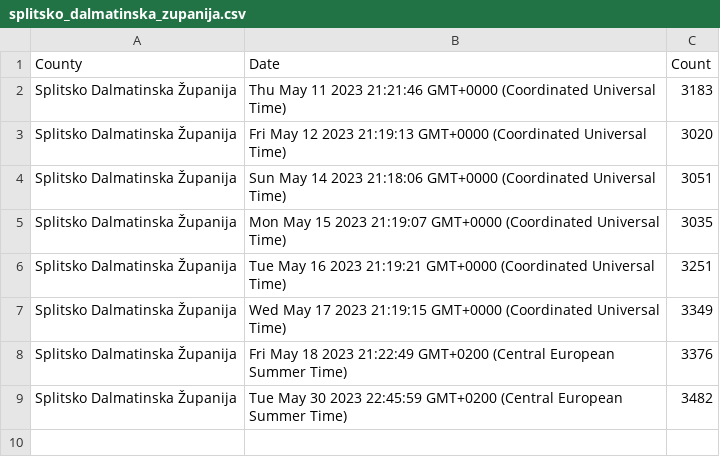
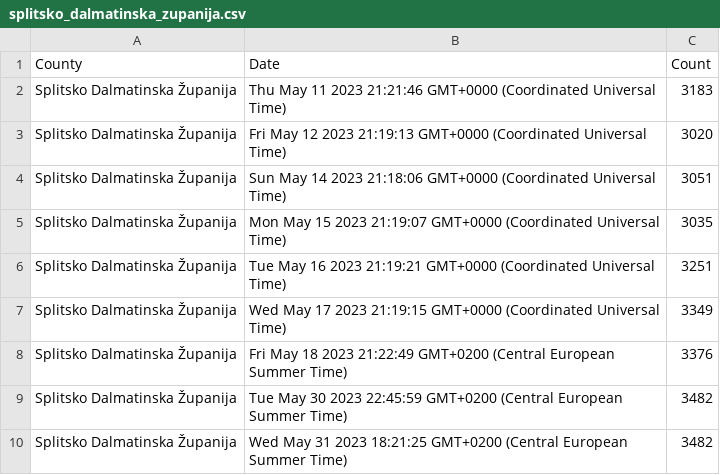
Before and after one commit to curkovicf/real-estate, a CSV file: data/flat/splitsko_dalmatinska_zupanija.csv, drawn as a sheet.

```diff
--- a/data/flat/splitsko_dalmatinska_zupanija.csv
+++ b/data/flat/splitsko_dalmatinska_zupanija.csv
@@ -9 +9,2 @@ Splitsko Dalmatinska Županija,Fri May 18 2023 21:22:49 GMT+0200 (Central Europe
 Splitsko Dalmatinska Županija,Tue May 30 2023 22:45:59 GMT+0200 (Central European Summer Time),3482
+Splitsko Dalmatinska Županija,Wed May 31 2023 18:21:25 GMT+0200 (Central European Summer Time),3482
```
Also changed, not shown: data/flat/grad_zagreb.csv, data/flat/zadarska_zupanija.csv, 3 other files.
